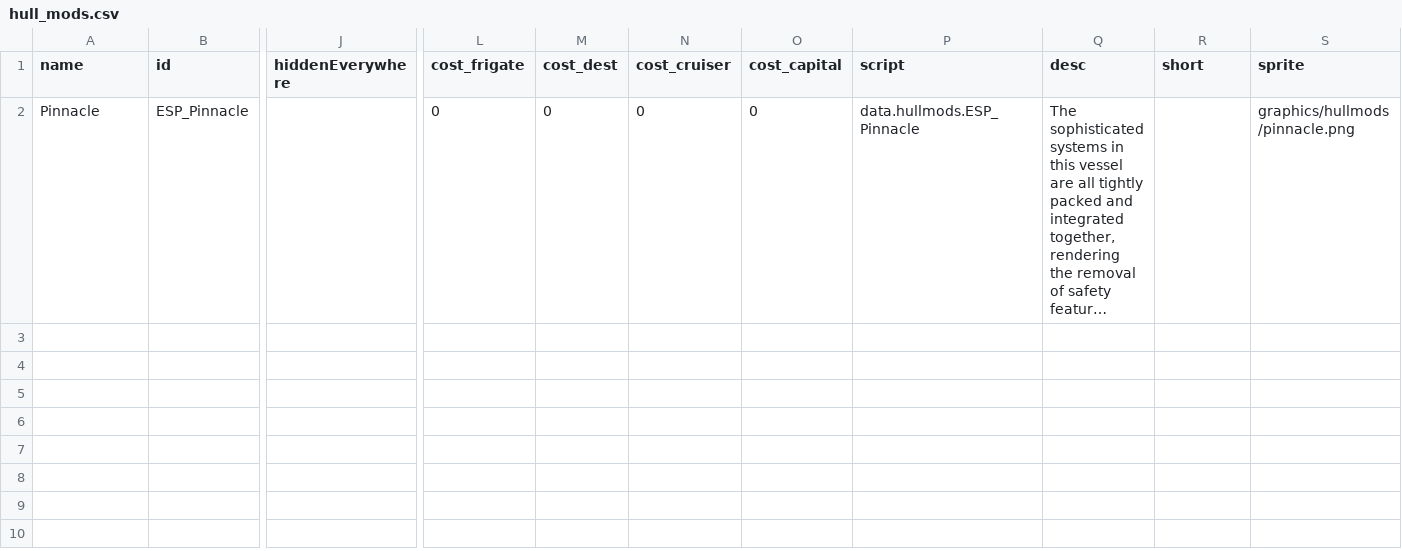
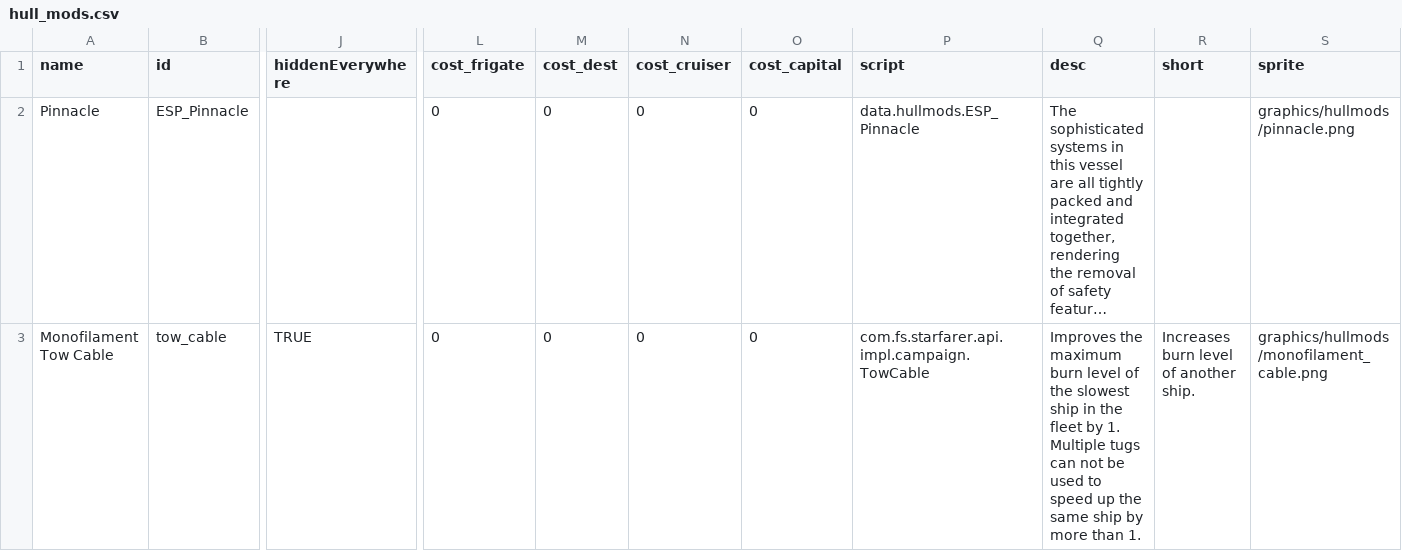
Before and after one commit to Mr-8k/ES_Pack_starsector, a CSV file: data/hullmods/hull_mods.csv, drawn as a sheet; only a part is shown, gaps mark what is left out; long unchanged cells end in …; rows hold the shown columns only; the diff names each change by its address in the sheet, - before the commit and + after, or states it on an @@ line.

```diff
--- a/data/hullmods/hull_mods.csv
+++ b/data/hullmods/hull_mods.csv
+row 3: Monofilament Tow Cable | tow_cable | TRUE | 0 | 0 | 0 | 0 | com.fs.starfarer.api.impl.campaign.TowCable | Improves the maximum burn level of the slowest ship in the fleet by 1. Multiple tugs can not be used to speed up the same ship by more than 1. | Increases burn level of another ship. | graphics/hullmods/monofilament_cable.png
```
Also changed, not shown: data/hulls/ship_data.csv, data/strings/descriptions.csv, 18 other files.
